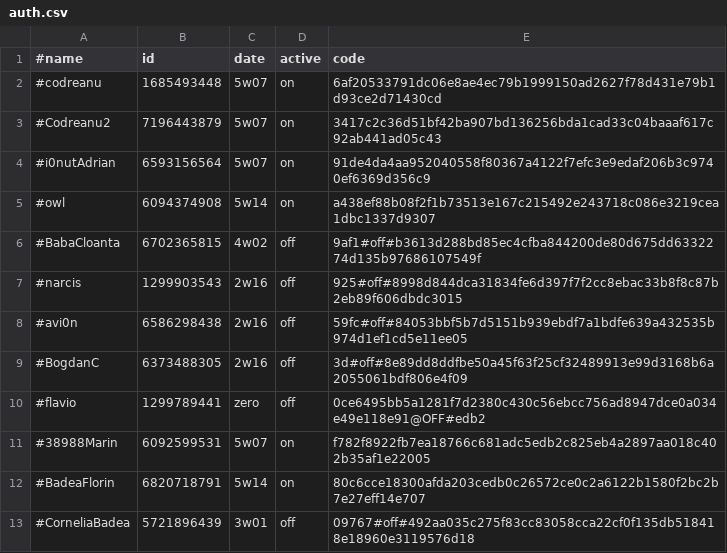
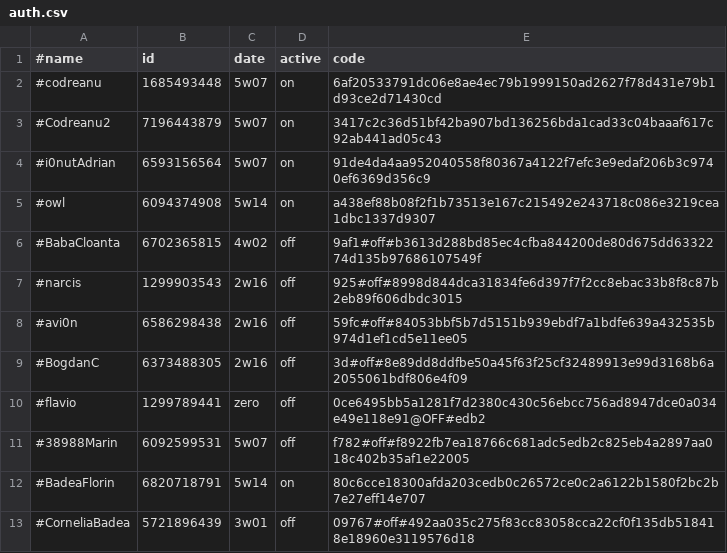
Before and after one commit to b3tin4/pro, a CSV file: gc/auth.csv, drawn as a sheet; only a part is shown.

Commit message:
Update auth.csv

```diff
--- a/gc/auth.csv
+++ b/gc/auth.csv
@@ -10,3 +10,3 @@
 #flavio,1299789441,zero,off,0ce6495bb5a1281f7d2380c430c56ebcc756ad8947dce0a034e49e118e91@OFF#edb2
-#38988Marin,6092599531,5w07,on,f782f8922fb7ea18766c681adc5edb2c825eb4a2897aa018c402b35af1e22005
+#38988Marin,6092599531,5w07,off,f782#off#f8922fb7ea18766c681adc5edb2c825eb4a2897aa018c402b35af1e22005
 #BadeaFlorin,6820718791,5w14,on,80c6cce18300afda203cedb0c26572ce0c2a6122b1580f2bc2b7e27eff14e707
```
